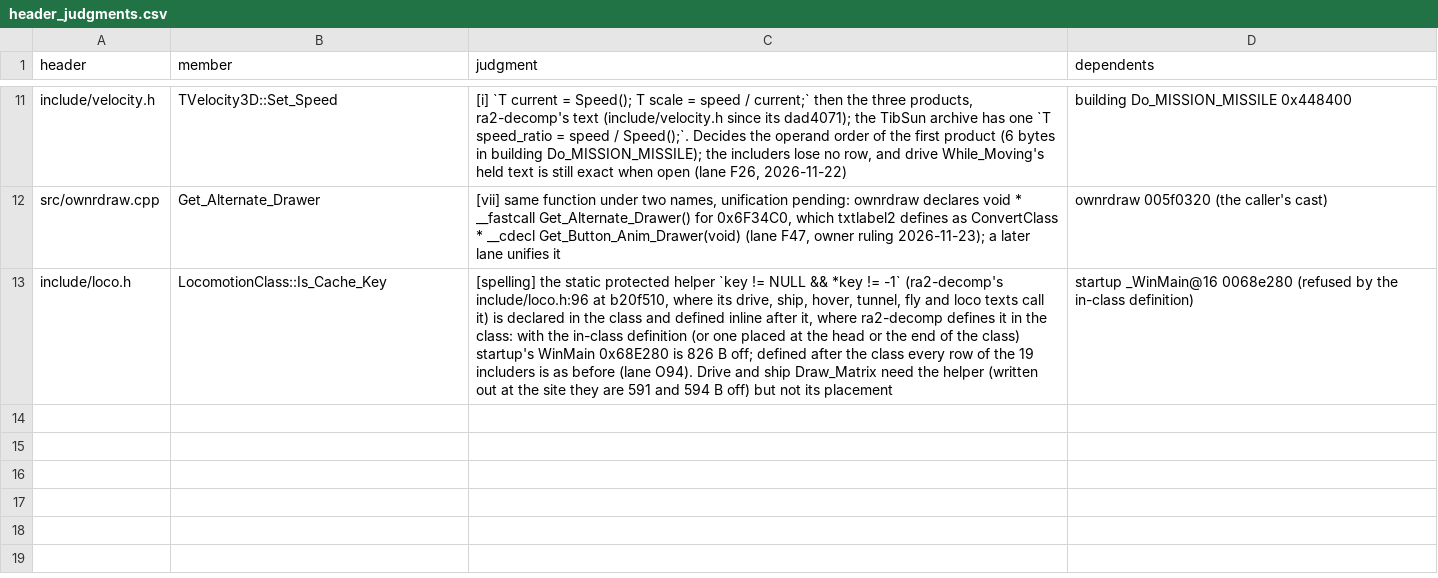
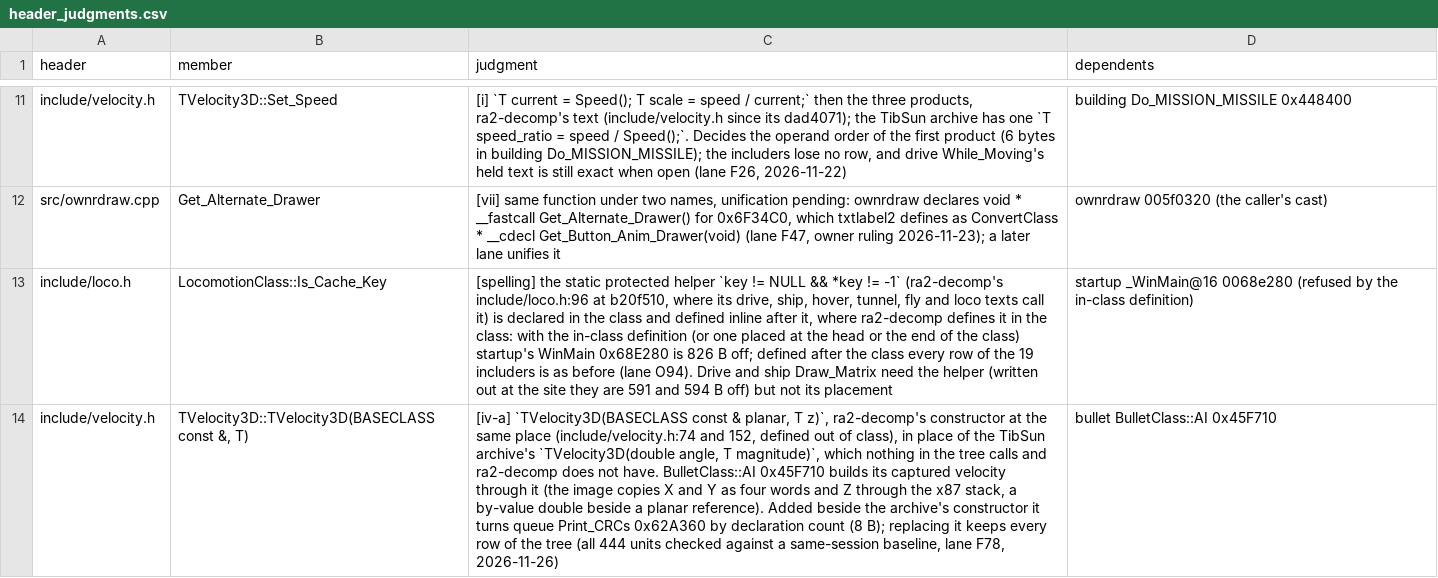
Before and after one commit to meastes/redalert2-decomp, a CSV file: manifests/header_judgments.csv, drawn as a sheet; only a part is shown, gaps mark what is left out; the diff names each change by its address in the sheet, - before the commit and + after, or states it on an @@ line.

```diff
--- a/manifests/header_judgments.csv
+++ b/manifests/header_judgments.csv
+row 14: include/velocity.h | TVelocity3D::TVelocity3D(BASECLASS const &, T) | [iv-a] `TVelocity3D(BASECLASS const & planar, T z)`, ra2-decomp's constructor at the same place (include/velocity.h:74 and 152, defined out of class), in place of the TibSun archive's `TVelocity3D(double angle, T magnitude)`, which nothing in the tree calls and ra2-decomp does not have. BulletClass::AI 0x45F710 builds its captured velocity through it (the image copies X and Y as four words and Z through the x87 stack, a by-value double beside a planar reference). Added beside the archive's constructor it turns queue Print_CRCs 0x62A360 by declaration count (8 B); replacing it keeps every row of the tree (all 444 units checked against a same-session baseline, lane F78, 2026-11-26) | bullet BulletClass::AI 0x45F710
```
Also changed, not shown: manifests/progress.csv, manifests/twin_helpers.csv, 14 other files.
